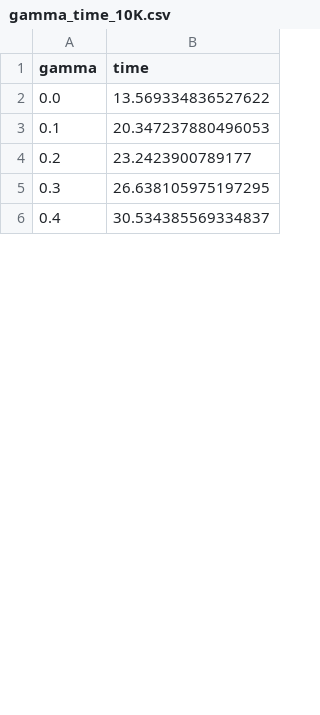
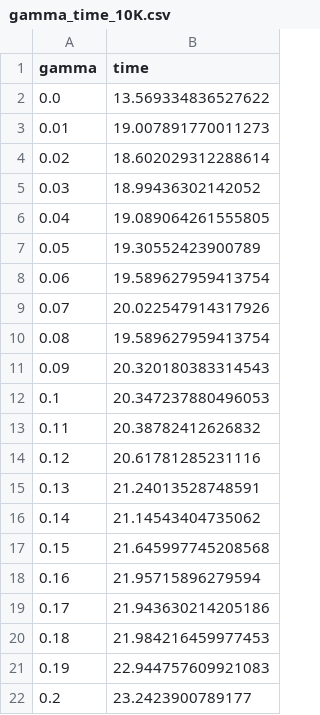
Before and after one commit to rheiland/PhysiCell_monolayer, a CSV file: results/gamma_time_10K.csv, drawn as a sheet; only a part is shown; the shorter side is filled out with more unchanged rows; the diff covers the shown part only; the diff names each change by its address in the sheet, - before the commit and + after, or states it on an @@ line.

```diff
--- a/results/gamma_time_10K.csv
+++ b/results/gamma_time_10K.csv
+row 3: 0.01 | 19.007891770011273
+row 4: 0.02 | 18.602029312288614
+row 5: 0.03 | 18.99436302142052
+row 6: 0.04 | 19.089064261555805
+row 7: 0.05 | 19.30552423900789
+row 8: 0.06 | 19.589627959413754
+row 9: 0.07 | 20.022547914317926
+row 10: 0.08 | 19.589627959413754
+row 11: 0.09 | 20.320180383314543
+row 13: 0.11 | 20.38782412626832
+row 14: 0.12 | 20.61781285231116
+row 15: 0.13 | 21.24013528748591
+row 16: 0.14 | 21.14543404735062
+row 17: 0.15 | 21.645997745208568
+row 18: 0.16 | 21.95715896279594
+row 19: 0.17 | 21.943630214205186
+row 20: 0.18 | 21.984216459977453
+row 21: 0.19 | 22.944757609921083
```
Also changed, not shown: 68 added rows and 1 edited cell elsewhere in this file, results/beta_time_10K.csv.
